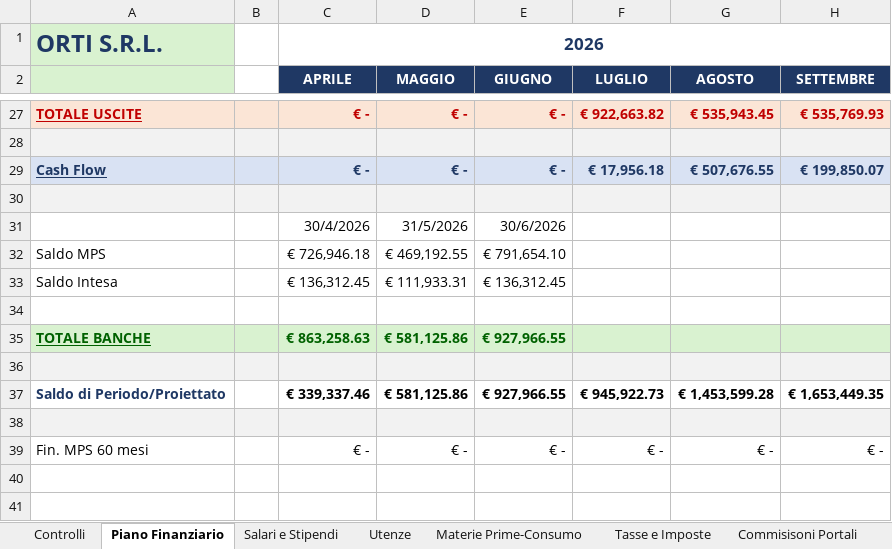
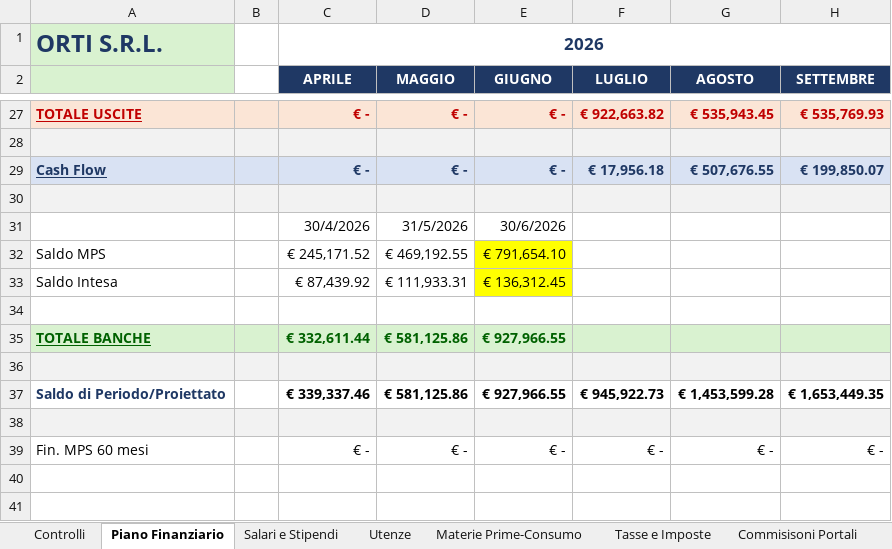
Before and after one commit to ste-hue/hotelops, an Excel workbook: pianfin-out/ORTI_PF_2026-07_orizzonte-giu2027.xlsx, sheet Piano Finanziario, drawn as a sheet; only a part is shown, gaps mark what is left out; values as stored, in another font and other column widths than the file's, no borders; conditional formats not drawn; the diff names each change by its address in the sheet, - before the commit and + after, or states it on an @@ line.

```diff
--- a/pianfin-out/ORTI_PF_2026-07_orizzonte-giu2027.xlsx (sheet Piano Finanziario)
+++ b/pianfin-out/ORTI_PF_2026-07_orizzonte-giu2027.xlsx (sheet Piano Finanziario)
-C32 (APRILE): € 726,946.18
+C32 (APRILE): € 245,171.52
-E32:E33 fill: none
+E32:E33 fill: #FFFF00
-C33 (APRILE): € 136,312.45
+C33 (APRILE): € 87,439.92
-C35 (APRILE): € 863,258.63
+C35 (APRILE): € 332,611.44
```
